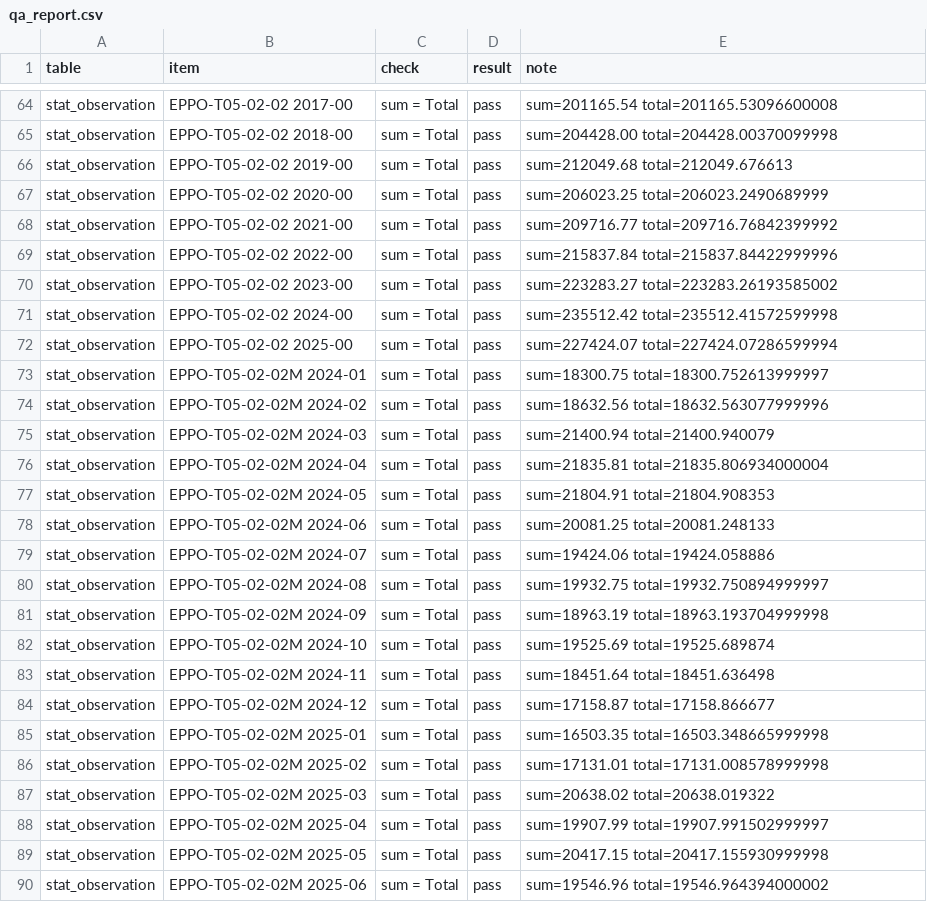
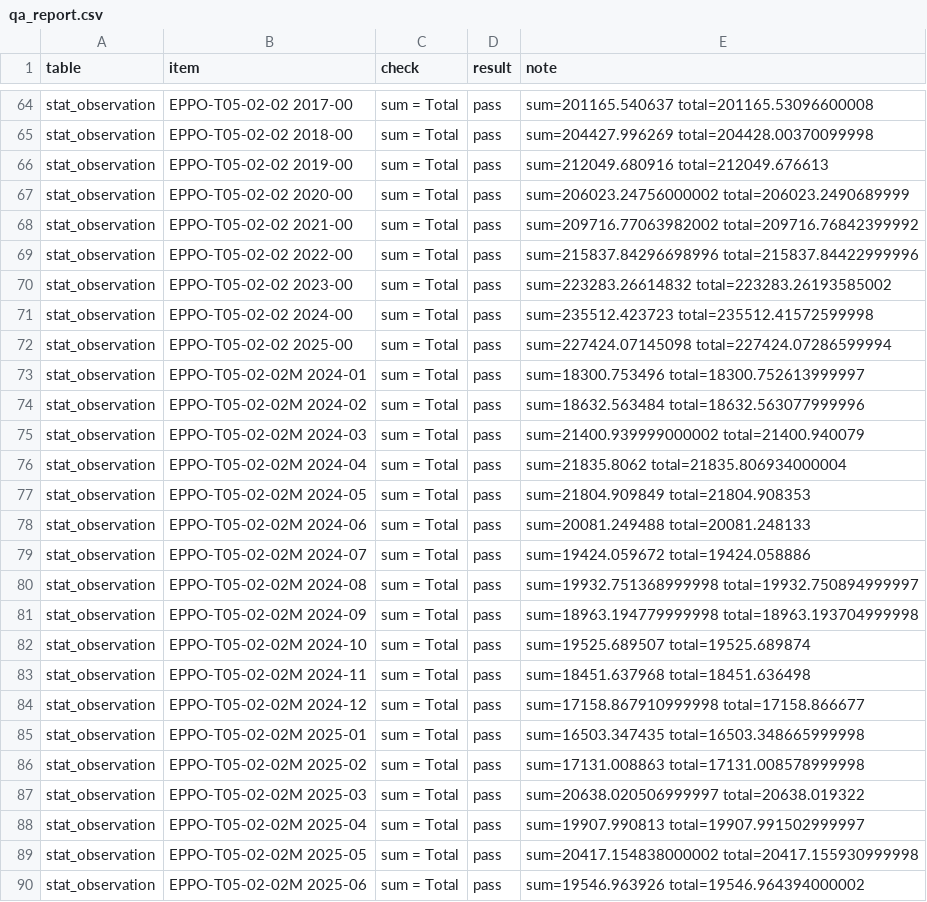
Before and after one commit to enivyus/yoursql-electricity-lci, a CSV file: results/qa_report.csv, drawn as a sheet; only a part is shown, gaps mark what is left out; the diff covers the shown part only; the diff names each change by its address in the sheet, - before the commit and + after, or states it on an @@ line.

```diff
--- a/results/qa_report.csv
+++ b/results/qa_report.csv
-E64 (note): sum=201165.54 total=201165.53096600008
+E64 (note): sum=201165.540637 total=201165.53096600008
-E65 (note): sum=204428.00 total=204428.00370099998
+E65 (note): sum=204427.996269 total=204428.00370099998
-E66 (note): sum=212049.68 total=212049.676613
+E66 (note): sum=212049.680916 total=212049.676613
-E67 (note): sum=206023.25 total=206023.2490689999
+E67 (note): sum=206023.24756000002 total=206023.2490689999
-E68 (note): sum=209716.77 total=209716.76842399992
+E68 (note): sum=209716.77063982002 total=209716.76842399992
-E69 (note): sum=215837.84 total=215837.84422999996
+E69 (note): sum=215837.84296698996 total=215837.84422999996
-E70 (note): sum=223283.27 total=223283.26193585002
+E70 (note): sum=223283.26614832 total=223283.26193585002
-E71 (note): sum=235512.42 total=235512.41572599998
+E71 (note): sum=235512.423723 total=235512.41572599998
-E72 (note): sum=227424.07 total=227424.07286599994
+E72 (note): sum=227424.07145098 total=227424.07286599994
-E73 (note): sum=18300.75 total=18300.752613999997
+E73 (note): sum=18300.753496 total=18300.752613999997
-E74 (note): sum=18632.56 total=18632.563077999996
+E74 (note): sum=18632.563484 total=18632.563077999996
-E75 (note): sum=21400.94 total=21400.940079
+E75 (note): sum=21400.939999000002 total=21400.940079
-E76 (note): sum=21835.81 total=21835.806934000004
+E76 (note): sum=21835.8062 total=21835.806934000004
-E77 (note): sum=21804.91 total=21804.908353
+E77 (note): sum=21804.909849 total=21804.908353
-E78 (note): sum=20081.25 total=20081.248133
+E78 (note): sum=20081.249488 total=20081.248133
-E79 (note): sum=19424.06 total=19424.058886
+E79 (note): sum=19424.059672 total=19424.058886
-E80 (note): sum=19932.75 total=19932.750894999997
+E80 (note): sum=19932.751368999998 total=19932.750894999997
-E81 (note): sum=18963.19 total=18963.193704999998
+E81 (note): sum=18963.194779999998 total=18963.193704999998
-E82 (note): sum=19525.69 total=19525.689874
+E82 (note): sum=19525.689507 total=19525.689874
-E83 (note): sum=18451.64 total=18451.636498
+E83 (note): sum=18451.637968 total=18451.636498
-E84 (note): sum=17158.87 total=17158.866677
+E84 (note): sum=17158.867910999998 total=17158.866677
-E85 (note): sum=16503.35 total=16503.348665999998
+E85 (note): sum=16503.347435 total=16503.348665999998
-E86 (note): sum=17131.01 total=17131.008578999998
+E86 (note): sum=17131.008863 total=17131.008578999998
-E87 (note): sum=20638.02 total=20638.019322
+E87 (note): sum=20638.020506999997 total=20638.019322
-E88 (note): sum=19907.99 total=19907.991502999997
+E88 (note): sum=19907.990813 total=19907.991502999997
-E89 (note): sum=20417.15 total=20417.155930999998
+E89 (note): sum=20417.154838000002 total=20417.155930999998
-E90 (note): sum=19546.96 total=19546.964394000002
+E90 (note): sum=19546.963926 total=19546.964394000002
```
Also changed, not shown: 62 edited cells elsewhere in this file, data/lci_exchange.csv, data/stat_observation.csv, 15 other files.
